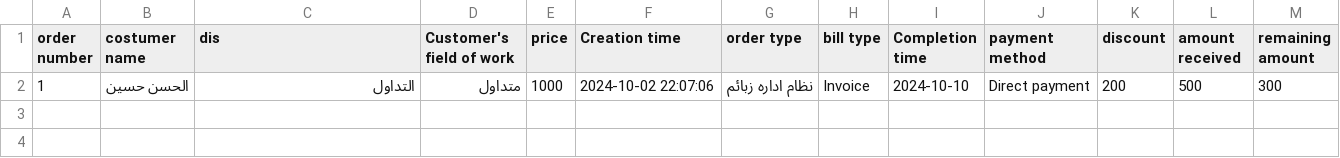
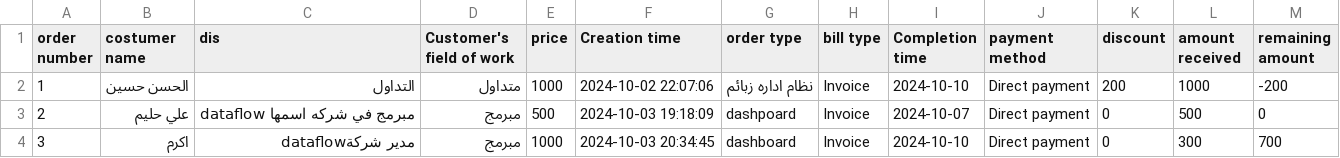
Before and after one commit to akramdataflow/dataflow_system, a CSV file: data/coustumer data.csv, drawn as a sheet.

```diff
--- a/data/coustumer data.csv
+++ b/data/coustumer data.csv
@@ -1,2 +1,4 @@
 order number,costumer name,dis,Customer's field of work,price,Creation time,order type,bill type,Completion time,payment method,discount,amount received,remaining amount
-1,الحسن حسين,التداول,متداول,1000,2024-10-02 22:07:06,نظام اداره زبائم,Invoice,2024-10-10,Direct payment,200,500,300
+1,الحسن حسين,التداول,متداول,1000,2024-10-02 22:07:06,نظام اداره زبائم,Invoice,2024-10-10,Direct payment,200,1000,-200
+2,علي حليم,مبرمج في شركه اسمها dataflow,مبرمج,500,2024-10-03 19:18:09,dashpoard,Invoice,2024-10-07,Direct payment,0,500,0
+3,اكرم,مدير شركةdataflow,مبرمج,1000,2024-10-03 20:34:45,dashboard,Invoice,2024-10-10,Direct payment,0,300,700
```
Also changed, not shown: 9 other files.
